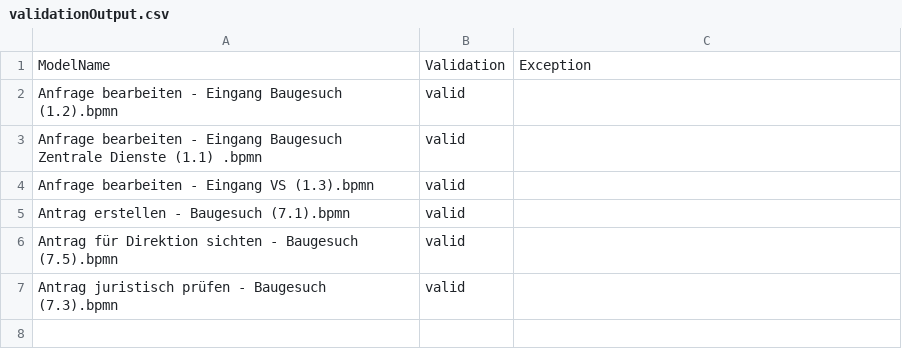
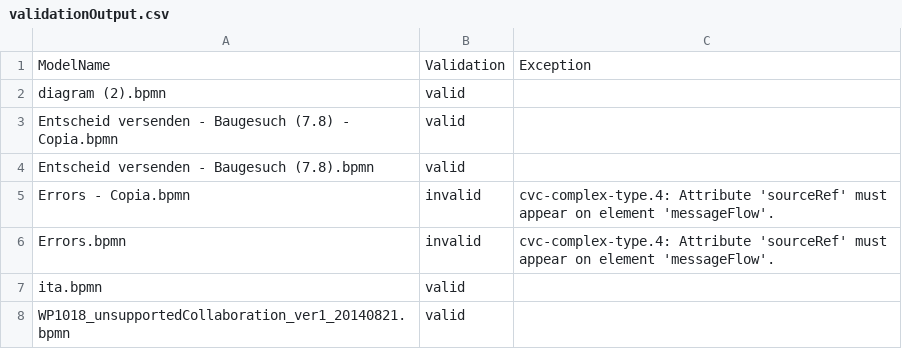
Before and after one commit to PROSLab/BPMN-Inspector, a CSV file: src/main/resources/validationOutput/validationOutput.csv, drawn as a sheet.

```diff
--- a/src/main/resources/validationOutput/validationOutput.csv
+++ b/src/main/resources/validationOutput/validationOutput.csv
@@ -1,7 +1,8 @@
 ModelName,Validation,Exception
-Anfrage bearbeiten - Eingang Baugesuch (1.2).bpmn,valid,
-Anfrage bearbeiten - Eingang Baugesuch Zentrale Dienste (1.1) .bpmn,valid,
-Anfrage bearbeiten - Eingang VS (1.3).bpmn,valid,
-Antrag erstellen - Baugesuch (7.1).bpmn,valid,
-Antrag für Direktion sichten - Baugesuch (7.5).bpmn,valid,
-Antrag juristisch prüfen - Baugesuch (7.3).bpmn,valid,
+diagram (2).bpmn,valid,
+Entscheid versenden - Baugesuch (7.8) - Copia.bpmn,valid,
+Entscheid versenden - Baugesuch (7.8).bpmn,valid,
+Errors - Copia.bpmn,invalid,cvc-complex-type.4: Attribute 'sourceRef' must appear on element 'messageFlow'.
+Errors.bpmn,invalid,cvc-complex-type.4: Attribute 'sourceRef' must appear on element 'messageFlow'.
+ita.bpmn,valid,
+WP1018_unsupportedCollaboration_ver1_20140821.bpmn,valid,
```
Also changed, not shown: src/main/resources/bpmnCounterOutput/bpmn_elements.csv, src/main/resources/bpmnGuidelinesOutput/bpmn_guidelines.csv, 10 other files.
